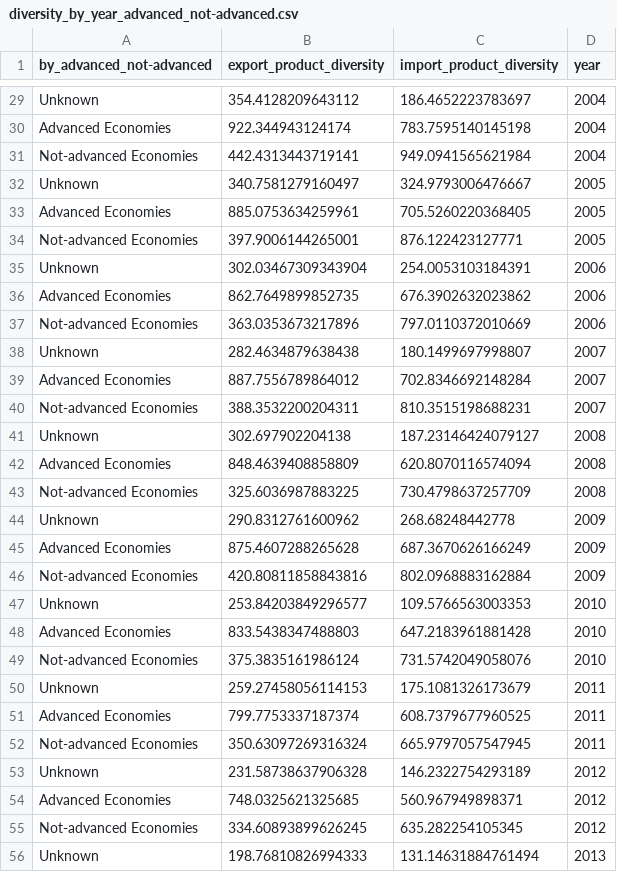
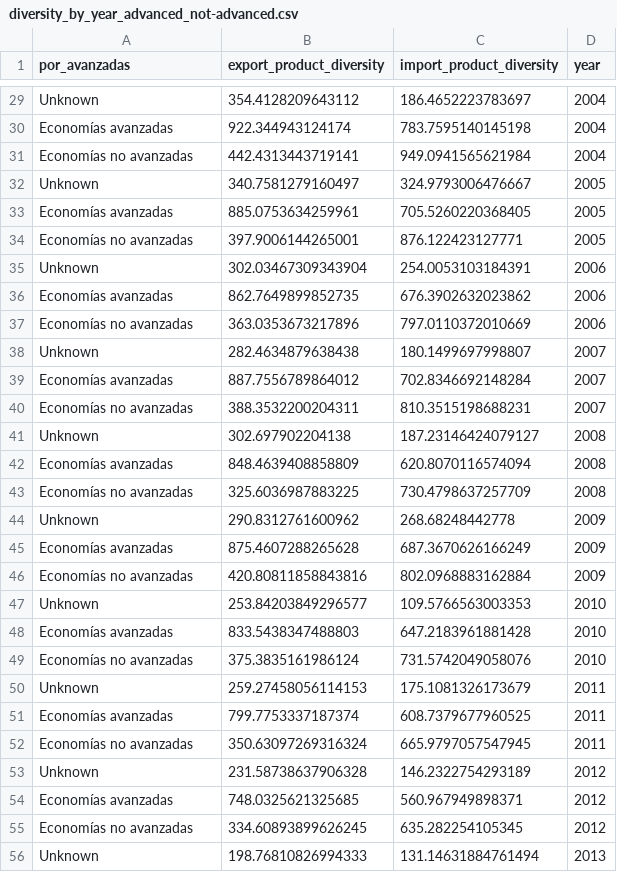
Before and after one commit to complexluise/complex_trade_flow, a CSV file: data/processed_data/BACI_HS92_V202401b/diversity_by_year_advanced_not-advanced.csv, drawn as a sheet; only a part is shown, gaps mark what is left out; the diff covers the shown part only; the diff names each change by its address in the sheet, - before the commit and + after, or states it on an @@ line.

```diff
--- a/data/processed_data/BACI_HS92_V202401b/diversity_by_year_advanced_not-advanced.csv
+++ b/data/processed_data/BACI_HS92_V202401b/diversity_by_year_advanced_not-advanced.csv
-A1: by_advanced_not-advanced
+A1: por_avanzadas
-A30 (por_avanzadas): Advanced Economies
+A30 (por_avanzadas): Economías avanzadas
-A31 (por_avanzadas): Not-advanced Economies
+A31 (por_avanzadas): Economías no avanzadas
-A33 (por_avanzadas): Advanced Economies
+A33 (por_avanzadas): Economías avanzadas
-A34 (por_avanzadas): Not-advanced Economies
+A34 (por_avanzadas): Economías no avanzadas
-A36 (por_avanzadas): Advanced Economies
+A36 (por_avanzadas): Economías avanzadas
-A37 (por_avanzadas): Not-advanced Economies
+A37 (por_avanzadas): Economías no avanzadas
-A39 (por_avanzadas): Advanced Economies
+A39 (por_avanzadas): Economías avanzadas
-A40 (por_avanzadas): Not-advanced Economies
+A40 (por_avanzadas): Economías no avanzadas
-A42 (por_avanzadas): Advanced Economies
+A42 (por_avanzadas): Economías avanzadas
-A43 (por_avanzadas): Not-advanced Economies
+A43 (por_avanzadas): Economías no avanzadas
-A45 (por_avanzadas): Advanced Economies
+A45 (por_avanzadas): Economías avanzadas
-A46 (por_avanzadas): Not-advanced Economies
+A46 (por_avanzadas): Economías no avanzadas
-A48 (por_avanzadas): Advanced Economies
+A48 (por_avanzadas): Economías avanzadas
-A49 (por_avanzadas): Not-advanced Economies
+A49 (por_avanzadas): Economías no avanzadas
-A51 (por_avanzadas): Advanced Economies
+A51 (por_avanzadas): Economías avanzadas
-A52 (por_avanzadas): Not-advanced Economies
+A52 (por_avanzadas): Economías no avanzadas
-A54 (por_avanzadas): Advanced Economies
+A54 (por_avanzadas): Economías avanzadas
-A55 (por_avanzadas): Not-advanced Economies
+A55 (por_avanzadas): Economías no avanzadas
```
Also changed, not shown: 34 edited cells elsewhere in this file, data/processed_data/BACI_HS92_V202401b/diversity_by_year_region.csv, 1 other file.
